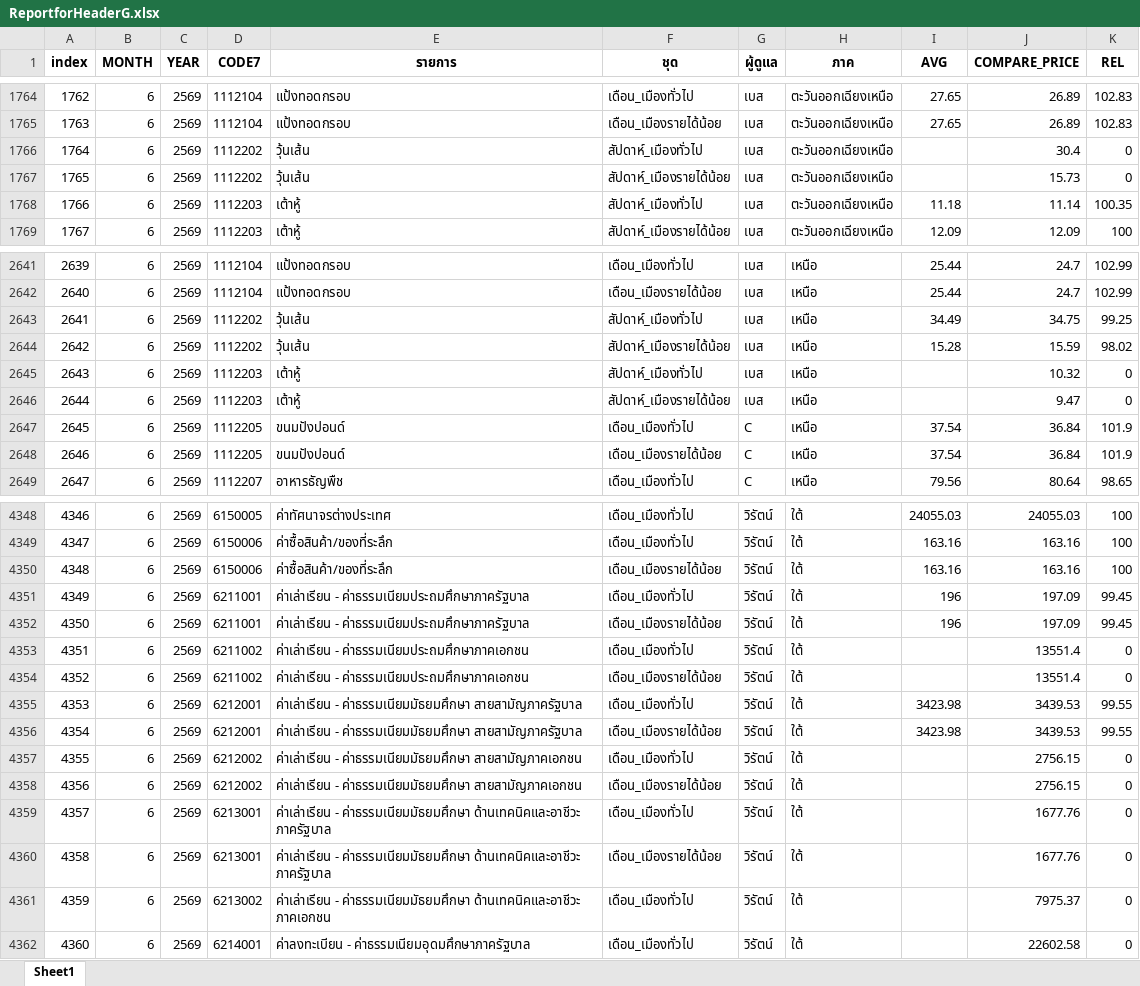
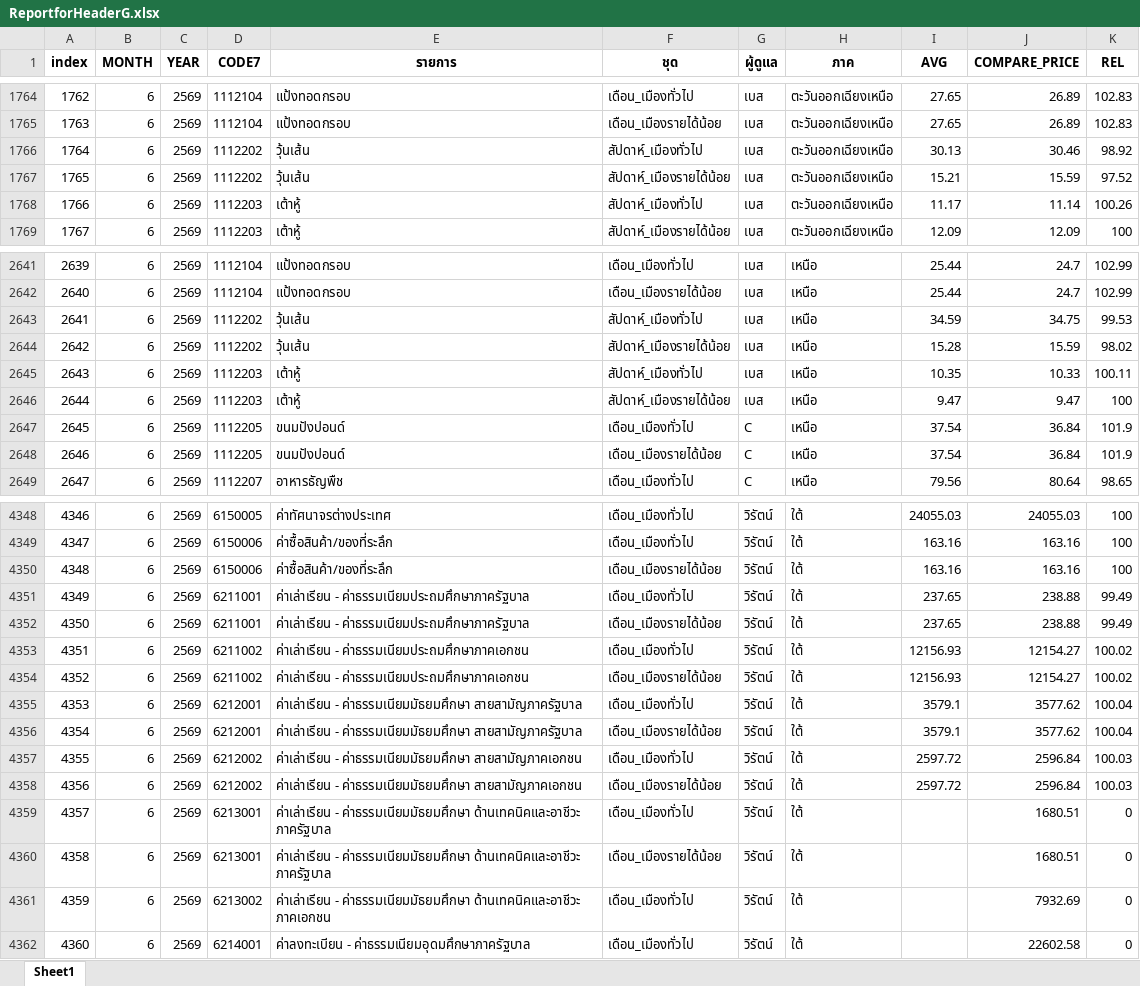
Before and after one commit to cpimocth/WorkWebAdmin, an Excel workbook: ReportforHeaderG/ReportforHeaderG.xlsx, sheet Sheet1, drawn as a sheet; only a part is shown, gaps mark what is left out; values as stored, in another font and other column widths than the file's, no borders; the diff covers the shown part only; the diff names each change by its address in the sheet, - before the commit and + after, or states it on an @@ line.

Commit message:
Update ReportforHeaderG.xlsx

```diff
--- a/ReportforHeaderG/ReportforHeaderG.xlsx (sheet Sheet1)
+++ b/ReportforHeaderG/ReportforHeaderG.xlsx (sheet Sheet1)
-I1766 (AVG): (empty)
+I1766 (AVG): 30.13
-J1766 (COMPARE_PRICE): 30.4
+J1766 (COMPARE_PRICE): 30.46
-K1766 (REL): 0
+K1766 (REL): 98.92
-I1767 (AVG): (empty)
+I1767 (AVG): 15.21
-J1767 (COMPARE_PRICE): 15.73
+J1767 (COMPARE_PRICE): 15.59
-K1767 (REL): 0
+K1767 (REL): 97.52
-I1768 (AVG): 11.18
+I1768 (AVG): 11.17
-K1768 (REL): 100.35
+K1768 (REL): 100.26
-I2643 (AVG): 34.49
+I2643 (AVG): 34.59
-K2643 (REL): 99.25
+K2643 (REL): 99.53
-I2645 (AVG): (empty)
+I2645 (AVG): 10.35
-J2645 (COMPARE_PRICE): 10.32
+J2645 (COMPARE_PRICE): 10.33
-K2645 (REL): 0
+K2645 (REL): 100.11
-I2646 (AVG): (empty)
+I2646 (AVG): 9.47
-K2646 (REL): 0
+K2646 (REL): 100
-I4351:I4352 (AVG): 196
+I4351:I4352 (AVG): 237.65
-J4351:J4352 (COMPARE_PRICE): 197.09
+J4351:J4352 (COMPARE_PRICE): 238.88
-K4351:K4352 (REL): 99.45
+K4351:K4352 (REL): 99.49
-I4353:I4354 (AVG): (empty)
+I4353:I4354 (AVG): 12156.93
-J4353:J4354 (COMPARE_PRICE): 13551.4
+J4353:J4354 (COMPARE_PRICE): 12154.27
-K4353:K4354 (REL): 0
+K4353:K4354 (REL): 100.02
-I4355:I4356 (AVG): 3423.98
+I4355:I4356 (AVG): 3579.1
-J4355:J4356 (COMPARE_PRICE): 3439.53
+J4355:J4356 (COMPARE_PRICE): 3577.62
-K4355:K4356 (REL): 99.55
+K4355:K4356 (REL): 100.04
-I4357:I4358 (AVG): (empty)
+I4357:I4358 (AVG): 2597.72
-J4357:J4358 (COMPARE_PRICE): 2756.15
+J4357:J4358 (COMPARE_PRICE): 2596.84
-K4357:K4358 (REL): 0
+K4357:K4358 (REL): 100.03
-J4359:J4360 (COMPARE_PRICE): 1677.76
+J4359:J4360 (COMPARE_PRICE): 1680.51
-J4361 (COMPARE_PRICE): 7975.37
+J4361 (COMPARE_PRICE): 7932.69
```
Also changed, not shown: 39 edited cells elsewhere in this sheet.
